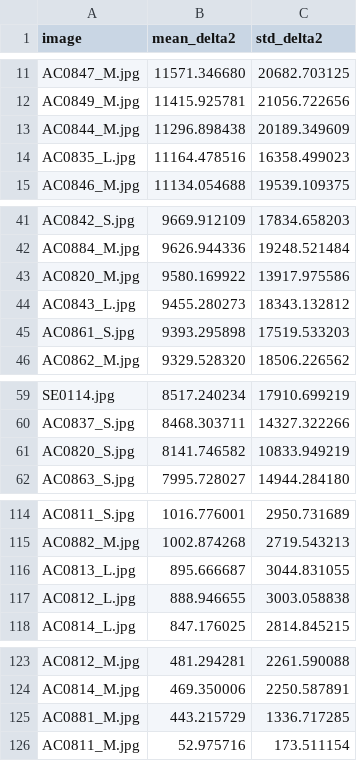
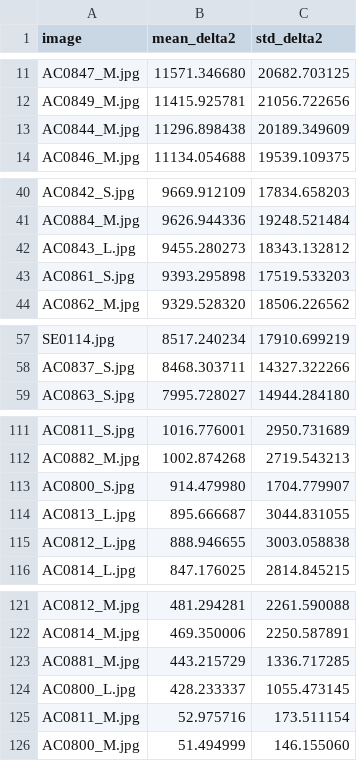
Before and after one commit to MobyDickDick/TinyLanguage, a CSV file: artifacts/converted_symbols/reports/pixel_delta2_ranking.csv, drawn as a sheet; only a part is shown, gaps mark what is left out; the diff covers the shown part only.

```diff
--- a/artifacts/converted_symbols/reports/pixel_delta2_ranking.csv
+++ b/artifacts/converted_symbols/reports/pixel_delta2_ranking.csv
@@ -13,3 +13,2 @@ AC0849_M.jpg;11415.925781;21056.722656
 AC0844_M.jpg;11296.898438;20189.349609
-AC0835_L.jpg;11164.478516;16358.499023
 AC0846_M.jpg;11134.054688;19539.109375
@@ -42,3 +41,2 @@ AC0842_S.jpg;9669.912109;17834.658203
 AC0884_M.jpg;9626.944336;19248.521484
-AC0820_M.jpg;9580.169922;13917.975586
 AC0843_L.jpg;9455.280273;18343.132812
@@ -60,3 +58,2 @@ SE0114.jpg;8517.240234;17910.699219
 AC0837_S.jpg;8468.303711;14327.322266
-AC0820_S.jpg;8141.746582;10833.949219
 AC0863_S.jpg;7995.728027;14944.284180
@@ -115,2 +112,3 @@ AC0811_S.jpg;1016.776001;2950.731689
 AC0882_M.jpg;1002.874268;2719.543213
+AC0800_S.jpg;914.479980;1704.779907
 AC0813_L.jpg;895.666687;3044.831055
@@ -125,2 +123,4 @@ AC0814_M.jpg;469.350006;2250.587891
 AC0881_M.jpg;443.215729;1336.717285
+AC0800_L.jpg;428.233337;1055.473145
 AC0811_M.jpg;52.975716;173.511154
+AC0800_M.jpg;51.494999;146.155060
```
Also changed, not shown: 5 added rows and 5 removed rows elsewhere in this file, artifacts/converted_symbols/reports/Iteration_Log.csv, 27 other files.
